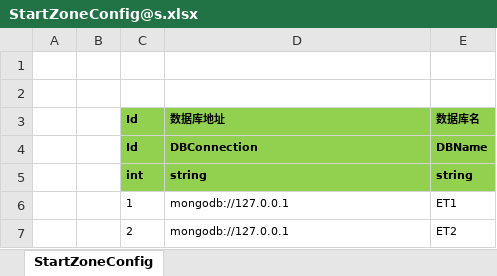
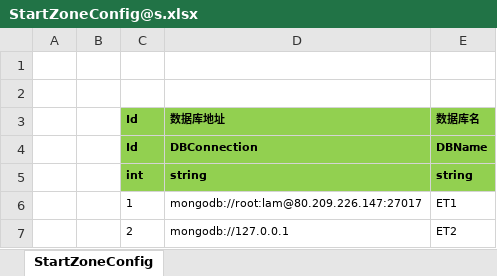
Before and after one commit to lywedo/ET-EUI, an Excel workbook: Excel/StartZoneConfig@s.xlsx, sheet StartZoneConfig, drawn as a sheet; values as stored, in another font and other column widths than the file's, no borders; the diff names each change by its address in the sheet, - before the commit and + after, or states it on an @@ line.

```diff
--- a/Excel/StartZoneConfig@s.xlsx (sheet StartZoneConfig)
+++ b/Excel/StartZoneConfig@s.xlsx (sheet StartZoneConfig)
-D6: mongodb://127.0.0.1
+D6: mongodb://root:lam@80.209.226.147:27017
```
Also changed, not shown: Excel/UnitConfig.xlsx, 54 other files.
